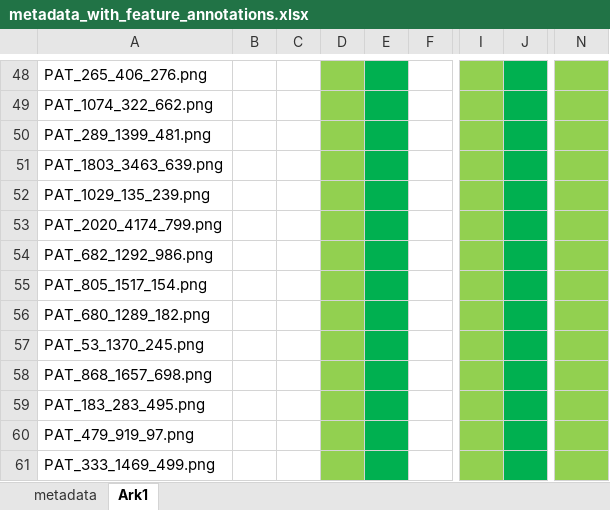
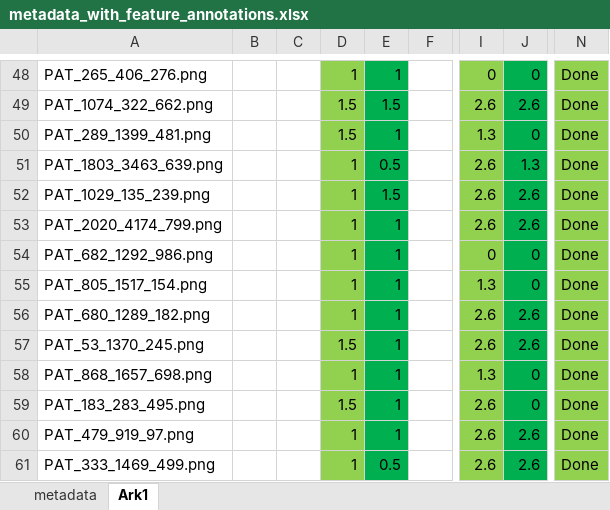
Before and after one commit to julielhagen/First-Year-Project, an Excel workbook: metadata_with_feature_annotations.xlsx, sheet Ark1, drawn as a sheet; only a part is shown, gaps mark what is left out; values as stored, in another font and other column widths than the file's, no borders; the diff covers the shown part only; the diff names each change by its address in the sheet, - before the commit and + after, or states it on an @@ line.

```diff
--- a/metadata_with_feature_annotations.xlsx (sheet Ark1)
+++ b/metadata_with_feature_annotations.xlsx (sheet Ark1)
-D48: (empty)
+D48: 1
-E48: (empty)
+E48: 1
-I48: (empty)
+I48: 0
-J48: (empty)
+J48: 0
-N48:N61: (empty)
+N48:N61: Done
-D49:D50: (empty)
+D49:D50: 1.5
-E49: (empty)
+E49: 1.5
-I49: (empty)
+I49: 2.6
-J49: (empty)
+J49: 2.6
-E50: (empty)
+E50: 1
-I50: (empty)
+I50: 1.3
-J50: (empty)
+J50: 0
-D51:D56: (empty)
+D51:D56: 1
-E51: (empty)
+E51: 0.5
-I51:I53: (empty)
+I51:I53: 2.6
-J51: (empty)
+J51: 1.3
-E52: (empty)
+E52: 1.5
-J52:J53: (empty)
+J52:J53: 2.6
-E53:E60: (empty)
+E53:E60: 1
-I54: (empty)
+I54: 0
-J54:J55: (empty)
+J54:J55: 0
-I55: (empty)
+I55: 1.3
-I56:I57: (empty)
+I56:I57: 2.6
-J56:J57: (empty)
+J56:J57: 2.6
-D57: (empty)
+D57: 1.5
-D58: (empty)
+D58: 1
-I58: (empty)
+I58: 1.3
-J58:J59: (empty)
+J58:J59: 0
-D59: (empty)
+D59: 1.5
-I59:I61: (empty)
+I59:I61: 2.6
-D60:D61: (empty)
+D60:D61: 1
-J60:J61: (empty)
+J60:J61: 2.6
-E61: (empty)
+E61: 0.5
```
Also changed, not shown: 206 edited cells elsewhere in this sheet.
